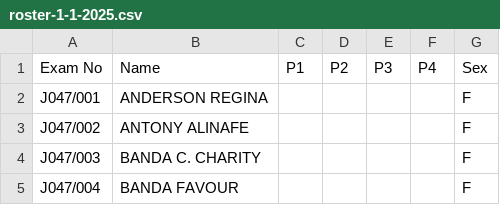
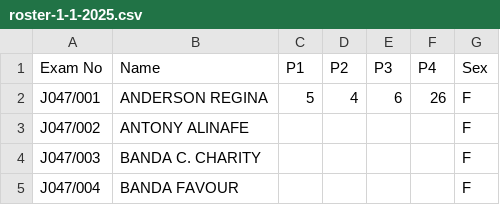
Before and after one commit to magawass/ExApp, a CSV file: roster-1-1-2025.csv, drawn as a sheet; only a part is shown.

Commit message:
Update roster-1-1-2025

```diff
--- a/roster-1-1-2025.csv
+++ b/roster-1-1-2025.csv
@@ -1,3 +1,3 @@
 Exam No,Name,P1,P2,P3,P4,Sex
-J047/001,ANDERSON REGINA,,,,,F
+J047/001,ANDERSON REGINA,5,4,6,26,F
 J047/002,ANTONY ALINAFE,,,,,F
```
